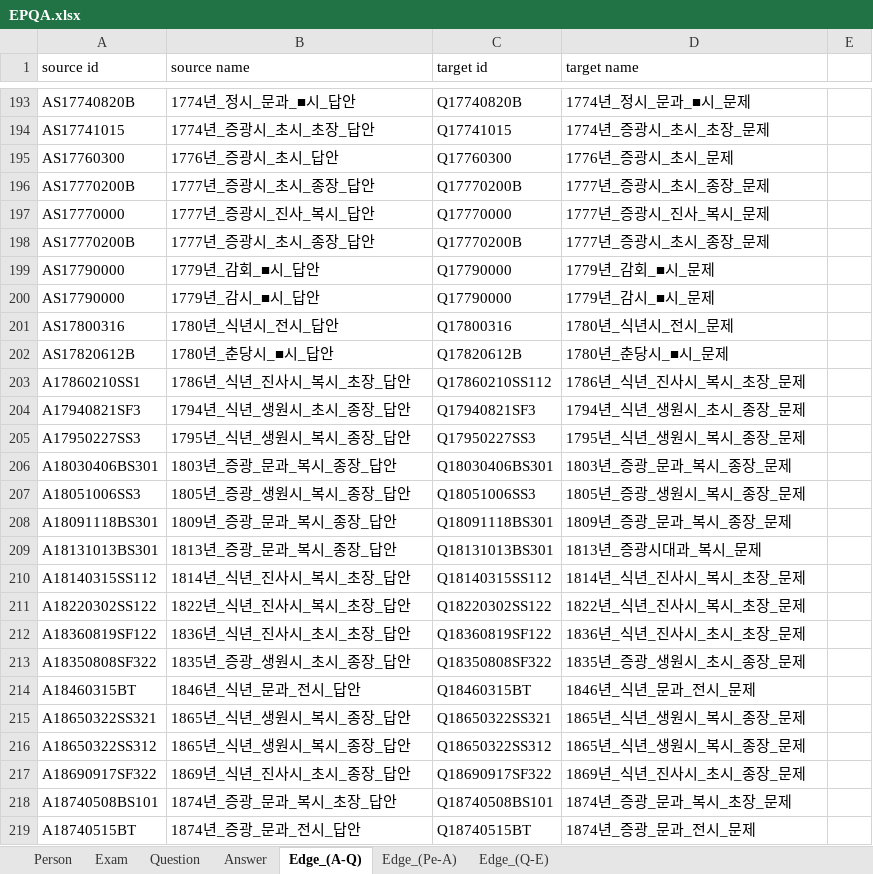
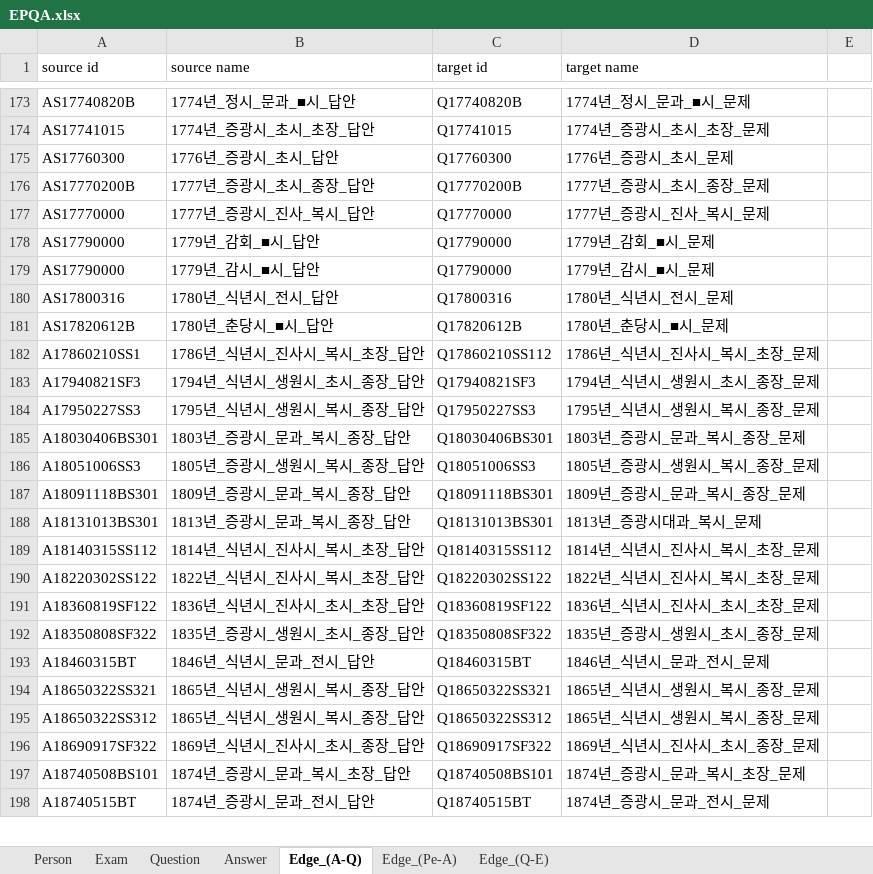
Before and after one commit to songhune/korean_R-CoA, an Excel workbook: data/munjib/EPQA.xlsx, sheet Edge_(A-Q), drawn as a sheet; only a part is shown, gaps mark what is left out; values as stored, in another font and other column widths than the file's, no borders; conditional formats not drawn; removed rows and columns are numbered as before the commit, all else as after; the diff covers the shown part only; the diff names each change by its address in the sheet, - before the commit and + after, or states it on an @@ line.

```diff
--- a/data/munjib/EPQA.xlsx (sheet Edge_(A-Q))
+++ b/data/munjib/EPQA.xlsx (sheet Edge_(A-Q))
-row 198: AS17770200B | 1777년_증광시_초시_종장_답안 | Q17770200B | 1777년_증광시_초시_종장_문제
-B182 (source name): 1786년_식년_진사시_복시_초장_답안
+B182 (source name): 1786년_식년시_진사시_복시_초장_답안
-D182 (target name): 1786년_식년_진사시_복시_초장_문제
+D182 (target name): 1786년_식년시_진사시_복시_초장_문제
-B183 (source name): 1794년_식년_생원시_초시_종장_답안
+B183 (source name): 1794년_식년시_생원시_초시_종장_답안
-D183 (target name): 1794년_식년_생원시_초시_종장_문제
+D183 (target name): 1794년_식년시_생원시_초시_종장_문제
-B184 (source name): 1795년_식년_생원시_복시_종장_답안
+B184 (source name): 1795년_식년시_생원시_복시_종장_답안
-D184 (target name): 1795년_식년_생원시_복시_종장_문제
+D184 (target name): 1795년_식년시_생원시_복시_종장_문제
-B185 (source name): 1803년_증광_문과_복시_종장_답안
+B185 (source name): 1803년_증광시_문과_복시_종장_답안
-D185 (target name): 1803년_증광_문과_복시_종장_문제
+D185 (target name): 1803년_증광시_문과_복시_종장_문제
-B186 (source name): 1805년_증광_생원시_복시_종장_답안
+B186 (source name): 1805년_증광시_생원시_복시_종장_답안
-D186 (target name): 1805년_증광_생원시_복시_종장_문제
+D186 (target name): 1805년_증광시_생원시_복시_종장_문제
-B187 (source name): 1809년_증광_문과_복시_종장_답안
+B187 (source name): 1809년_증광시_문과_복시_종장_답안
-D187 (target name): 1809년_증광_문과_복시_종장_문제
+D187 (target name): 1809년_증광시_문과_복시_종장_문제
-B188 (source name): 1813년_증광_문과_복시_종장_답안
+B188 (source name): 1813년_증광시_문과_복시_종장_답안
-B189 (source name): 1814년_식년_진사시_복시_초장_답안
+B189 (source name): 1814년_식년시_진사시_복시_초장_답안
-D189 (target name): 1814년_식년_진사시_복시_초장_문제
+D189 (target name): 1814년_식년시_진사시_복시_초장_문제
-B190 (source name): 1822년_식년_진사시_복시_초장_답안
+B190 (source name): 1822년_식년시_진사시_복시_초장_답안
-D190 (target name): 1822년_식년_진사시_복시_초장_문제
+D190 (target name): 1822년_식년시_진사시_복시_초장_문제
-B191 (source name): 1836년_식년_진사시_초시_초장_답안
+B191 (source name): 1836년_식년시_진사시_초시_초장_답안
-D191 (target name): 1836년_식년_진사시_초시_초장_문제
+D191 (target name): 1836년_식년시_진사시_초시_초장_문제
-B192 (source name): 1835년_증광_생원시_초시_종장_답안
+B192 (source name): 1835년_증광시_생원시_초시_종장_답안
-D192 (target name): 1835년_증광_생원시_초시_종장_문제
+D192 (target name): 1835년_증광시_생원시_초시_종장_문제
-B193 (source name): 1846년_식년_문과_전시_답안
+B193 (source name): 1846년_식년시_문과_전시_답안
-D193 (target name): 1846년_식년_문과_전시_문제
+D193 (target name): 1846년_식년시_문과_전시_문제
-B194:B195 (source name): 1865년_식년_생원시_복시_종장_답안
+B194:B195 (source name): 1865년_식년시_생원시_복시_종장_답안
-D194:D195 (target name): 1865년_식년_생원시_복시_종장_문제
+D194:D195 (target name): 1865년_식년시_생원시_복시_종장_문제
-B196 (source name): 1869년_식년_진사시_초시_종장_답안
+B196 (source name): 1869년_식년시_진사시_초시_종장_답안
-D196 (target name): 1869년_식년_진사시_초시_종장_문제
+D196 (target name): 1869년_식년시_진사시_초시_종장_문제
-B197 (source name): 1874년_증광_문과_복시_초장_답안
+B197 (source name): 1874년_증광시_문과_복시_초장_답안
-D197 (target name): 1874년_증광_문과_복시_초장_문제
+D197 (target name): 1874년_증광시_문과_복시_초장_문제
-B198 (source name): 1874년_증광_문과_전시_답안
+B198 (source name): 1874년_증광시_문과_전시_답안
-D198 (target name): 1874년_증광_문과_전시_문제
+D198 (target name): 1874년_증광시_문과_전시_문제
```
Also changed, not shown: 26 removed rows and 50 edited cells elsewhere in this sheet, sheet Answer, sheet Edge_(Q-E), sheet Exam, sheet Question, sheet Edge_(Pe-A), 13 other files.
